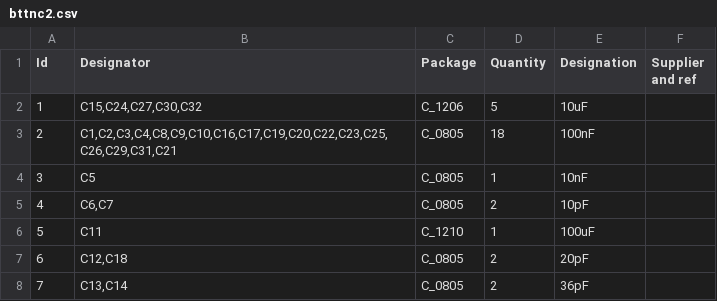
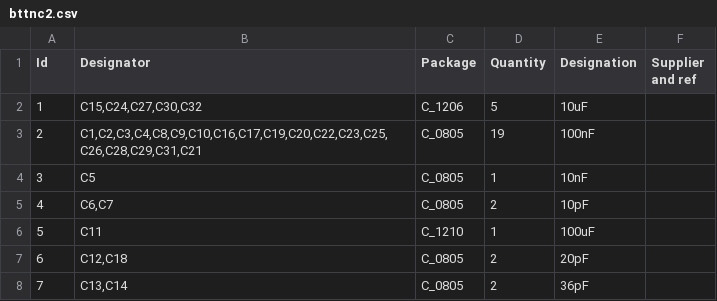
Before and after one commit to hitov/bt-tnc, a CSV file: bttnc2.csv, drawn as a sheet; only a part is shown; the diff covers the shown part only; the diff names each change by its address in the sheet, - before the commit and + after, or states it on an @@ line.

```diff
--- a/bttnc2.csv
+++ b/bttnc2.csv
-B3 (Designator): C1,C2,C3,C4,C8,C9,C10,C16,C17,C19,C20,C22,C23,C25,C26,C29,C31,C21
+B3 (Designator): C1,C2,C3,C4,C8,C9,C10,C16,C17,C19,C20,C22,C23,C25,C26,C28,C29,C31,C21
-D3 (Quantity): 18
+D3 (Quantity): 19
```
Also changed, not shown: 4 added rows, 6 removed rows, 11 edited cells and row numbers in column A elsewhere in this file, 3 other files.
